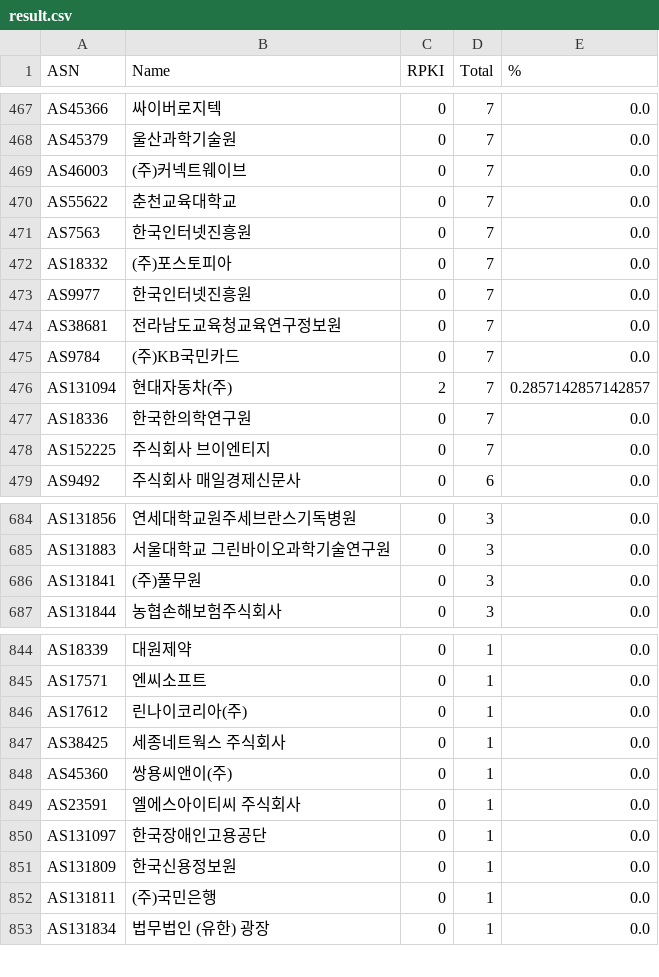
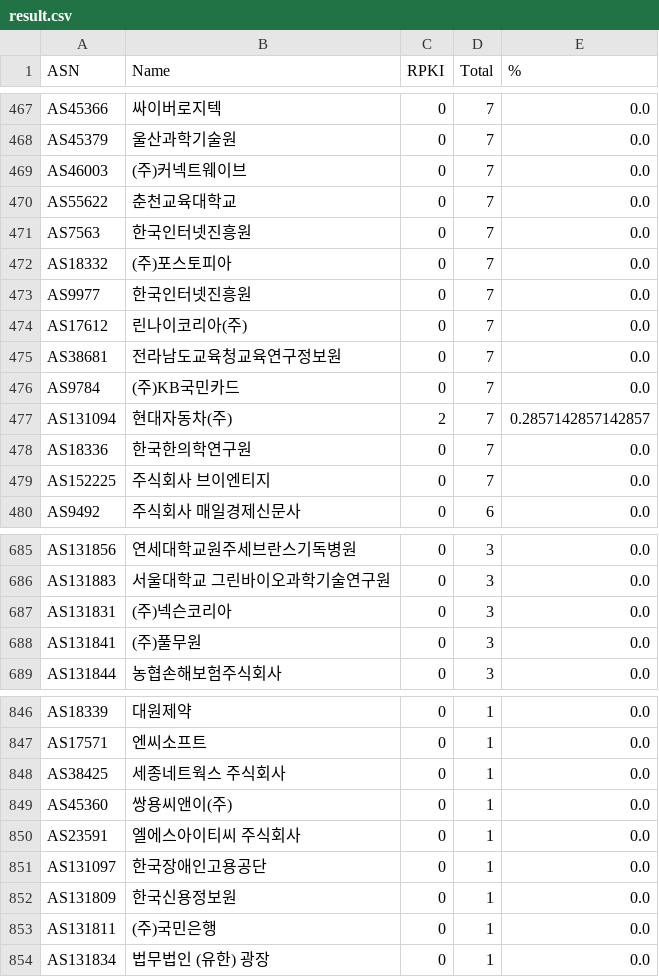
Before and after one commit to dxdxdt/rpki-tracker-kr, a CSV file: result.csv, drawn as a sheet; only a part is shown, gaps mark what is left out; removed rows and columns are numbered as before the commit, all else as after; the diff covers the shown part only; the diff names each change by its address in the sheet, - before the commit and + after, or states it on an @@ line.

```diff
--- a/result.csv
+++ b/result.csv
+row 474: AS17612 | 린나이코리아(주) | 0 | 7 | 0.0
+row 687: AS131831 | (주)넥슨코리아 | 0 | 3 | 0.0
-row 846: AS17612 | 린나이코리아(주) | 0 | 1 | 0.0
```
Also changed, not shown: 3 added rows and 3 removed rows elsewhere in this file, 5 other files.
